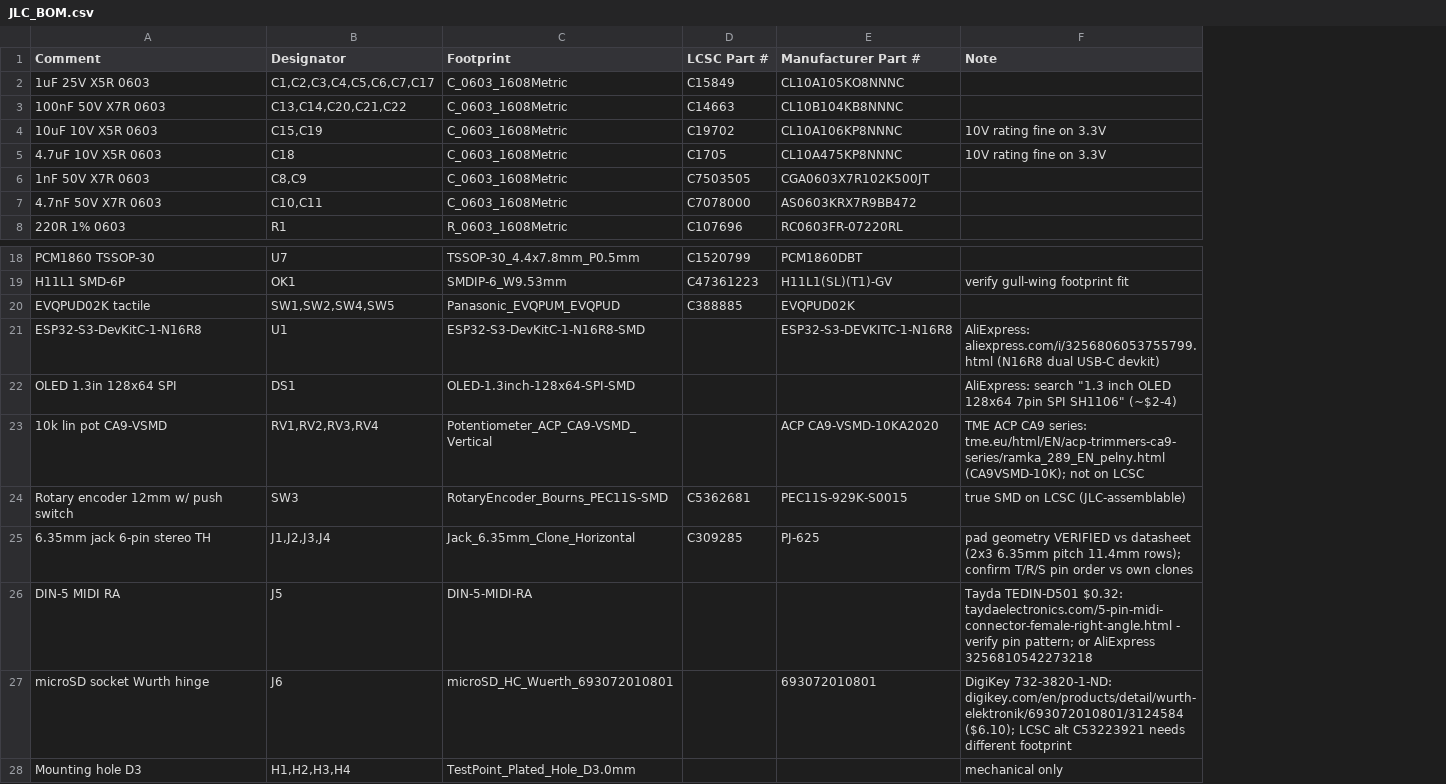
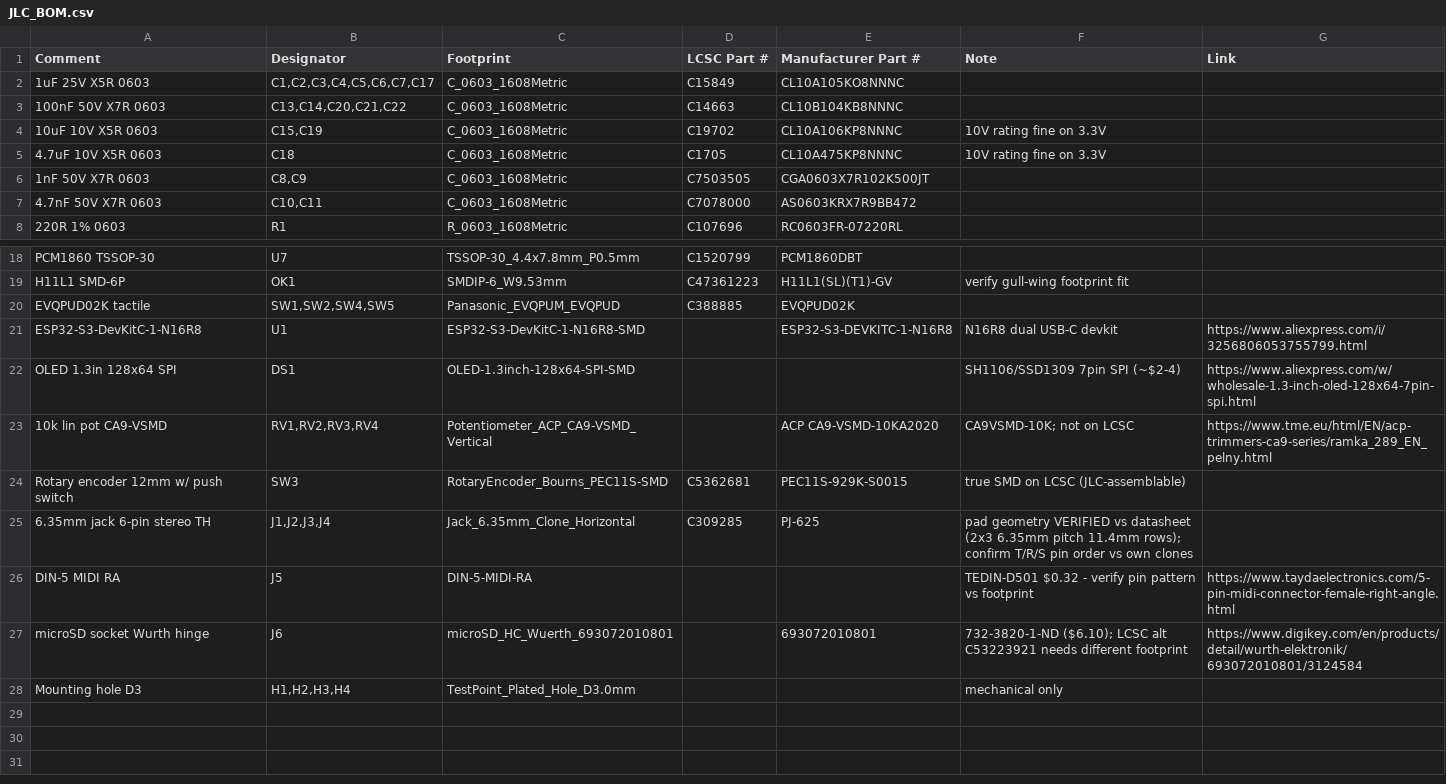
Before and after one commit to Nasker/pcb-rust-in-hard-synth, a CSV file: JLC_BOM.csv, drawn as a sheet; only a part is shown, gaps mark what is left out; the diff names each change by its address in the sheet, - before the commit and + after, or states it on an @@ line.

```diff
--- a/JLC_BOM.csv
+++ b/JLC_BOM.csv
+column G (Link), rows 21-27: https://www.aliexpress.com/i/3256806053755799.html | https://www.aliexpress.com/w/wholesale-1.3-inch-oled-128x64-7pin-spi.html | https://www.tme.eu/html/EN/acp-trimmers-ca9-series/ramka_289_EN_pelny.html |  |  | https://www.taydaelectronics.com/5-pin-midi-connector-female-right-angle.html | https://www.digikey.com/en/products/detail/wurth-elektronik/693072010801/3124584
-F21 (Note): AliExpress: aliexpress.com/i/3256806053755799.html (N16R8 dual USB-C devkit)
+F21 (Note): N16R8 dual USB-C devkit
-F22 (Note): AliExpress: search "1.3 inch OLED 128x64 7pin SPI SH1106" (~$2-4)
+F22 (Note): SH1106/SSD1309 7pin SPI (~$2-4)
-F23 (Note): TME ACP CA9 series: tme.eu/html/EN/acp-trimmers-ca9-series/ramka_289_EN_pelny.html (CA9VSMD-10K); not on…
+F23 (Note): CA9VSMD-10K; not on…
-F26 (Note): Tayda TEDIN-D501 $0.32: taydaelectronics.com/5-pin-midi-connector-female-right-angle.html - verify pin pattern; or AliExpress 3256810542273218
+F26 (Note): TEDIN-D501 $0.32 - verify pin pattern vs footprint
-F27 (Note): DigiKey 732-3820-1-ND: digikey.com/en/products/detail/wurth-elektronik/693072010801/3124584 ($6.10); LCSC…
+F27 (Note): 732-3820-1-ND ($6.10); LCSC…
```
